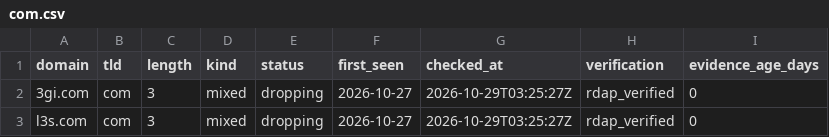
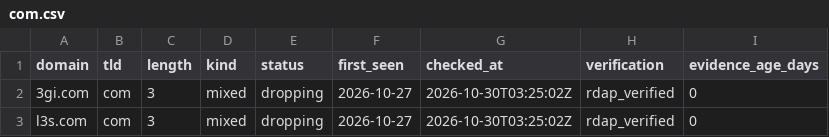
Before and after one commit to maximilianfeix/free-short-domains, a CSV file: csv/com.csv, drawn as a sheet.

```diff
--- a/csv/com.csv
+++ b/csv/com.csv
@@ -1,3 +1,3 @@
 domain,tld,length,kind,status,first_seen,checked_at,verification,evidence_age_days
-3gi.com,com,3,mixed,dropping,2026-10-27,2026-10-29T03:25:27Z,rdap_verified,0
-l3s.com,com,3,mixed,dropping,2026-10-27,2026-10-29T03:25:27Z,rdap_verified,0
+3gi.com,com,3,mixed,dropping,2026-10-27,2026-10-30T03:25:02Z,rdap_verified,0
+l3s.com,com,3,mixed,dropping,2026-10-27,2026-10-30T03:25:02Z,rdap_verified,0
```
Also changed, not shown: csv/cc.csv, csv/de.csv, 55 other files.
